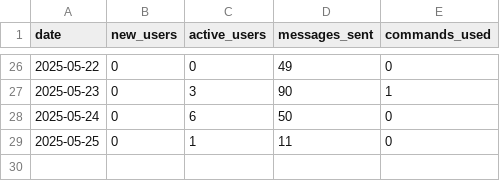
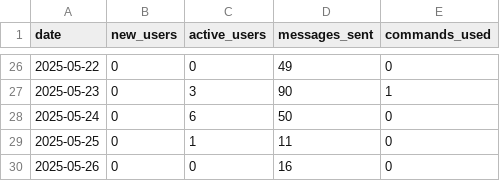
Before and after one commit to PabloMarzol/tele_algo, a CSV file: bot_data/analytics.csv, drawn as a sheet; only a part is shown, gaps mark what is left out; the diff names each change by its address in the sheet, - before the commit and + after, or states it on an @@ line.

```diff
--- a/bot_data/analytics.csv
+++ b/bot_data/analytics.csv
+row 30: 2025-05-26 | 0 | 0 | 16 | 0
```
Also changed, not shown: bot_data/users.csv, 4 other files.
